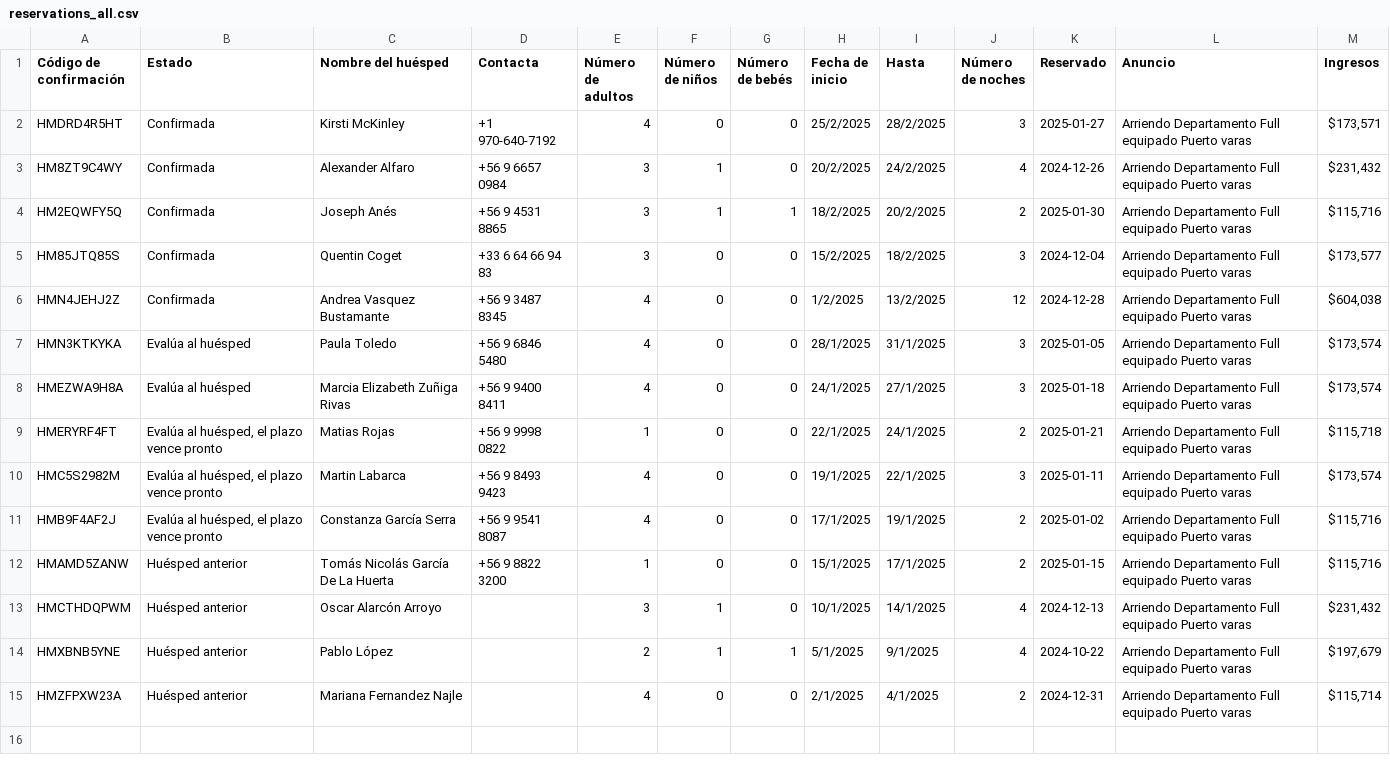
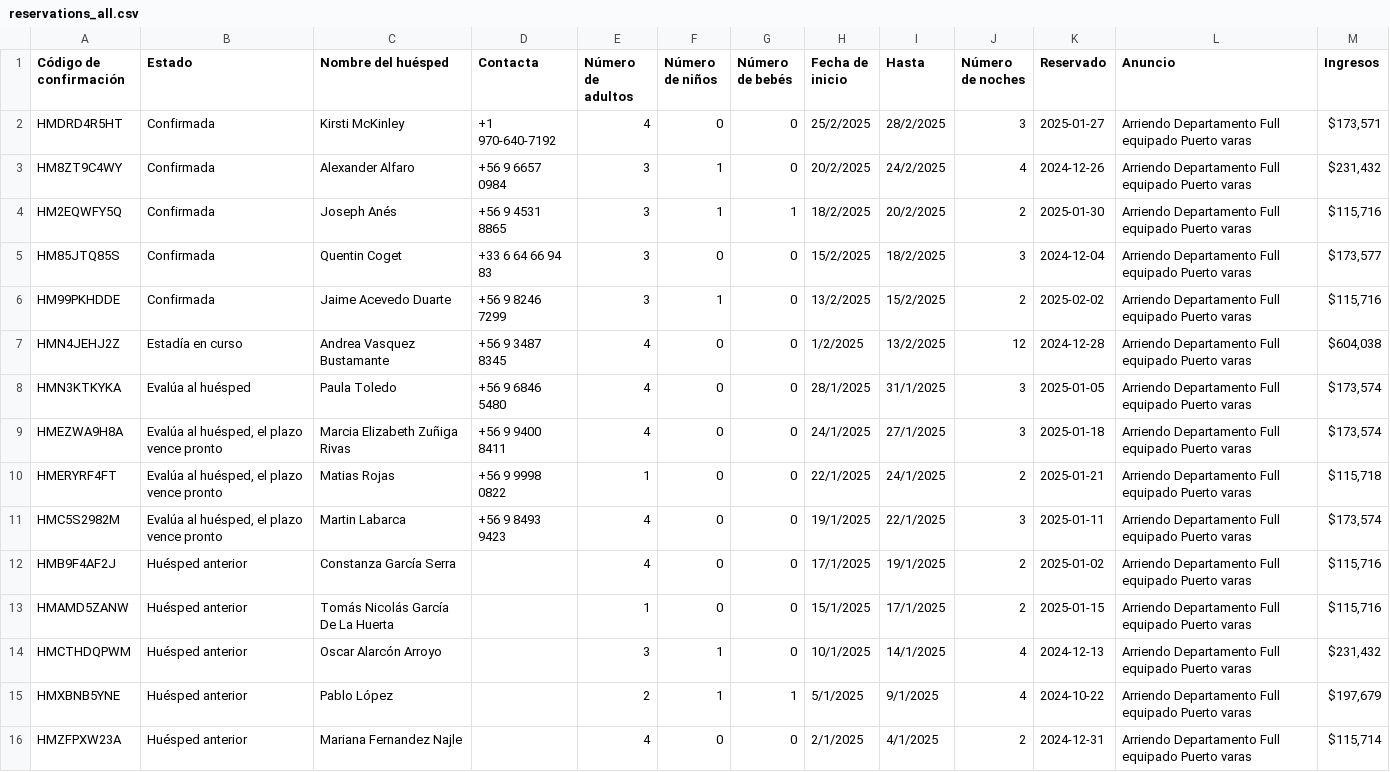
Before and after one commit to lllit/api_bot_bd, a CSV file: temp_calendar/reservations_all.csv, drawn as a sheet.

Commit message:
Actualizar archivo de reservas y json

```diff
--- a/temp_calendar/reservations_all.csv
+++ b/temp_calendar/reservations_all.csv
@@ -5,9 +5,10 @@
 "HM85JTQ85S","Confirmada","Quentin Coget","+33 6 64 66 94 83","3","0","0","15/2/2025","18/2/2025","3","2024-12-04","Arriendo Departamento Full equipado Puerto varas","$173,577"
-"HMN4JEHJ2Z","Confirmada","Andrea Vasquez Bustamante","+56 9 3487 8345","4","0","0","1/2/2025","13/2/2025","12","2024-12-28","Arriendo Departamento Full equipado Puerto varas","$604,038"
+"HM99PKHDDE","Confirmada","Jaime Acevedo Duarte","+56 9 8246 7299","3","1","0","13/2/2025","15/2/2025","2","2025-02-02","Arriendo Departamento Full equipado Puerto varas","$115,716"
+"HMN4JEHJ2Z","Estadía en curso","Andrea Vasquez Bustamante","+56 9 3487 8345","4","0","0","1/2/2025","13/2/2025","12","2024-12-28","Arriendo Departamento Full equipado Puerto varas","$604,038"
 "HMN3KTKYKA","Evalúa al huésped","Paula Toledo","+56 9 6846 5480","4","0","0","28/1/2025","31/1/2025","3","2025-01-05","Arriendo Departamento Full equipado Puerto varas","$173,574"
-"HMEZWA9H8A","Evalúa al huésped","Marcia Elizabeth Zuñiga Rivas","+56 9 9400 8411","4","0","0","24/1/2025","27/1/2025","3","2025-01-18","Arriendo Departamento Full equipado Puerto varas","$173,574"
+"HMEZWA9H8A","Evalúa al huésped, el plazo vence pronto","Marcia Elizabeth Zuñiga Rivas","+56 9 9400 8411","4","0","0","24/1/2025","27/1/2025","3","2025-01-18","Arriendo Departamento Full equipado Puerto varas","$173,574"
 "HMERYRF4FT","Evalúa al huésped, el plazo vence pronto","Matias Rojas","+56 9 9998 0822","1","0","0","22/1/2025","24/1/2025","2","2025-01-21","Arriendo Departamento Full equipado Puerto varas","$115,718"
 "HMC5S2982M","Evalúa al huésped, el plazo vence pronto","Martin Labarca","+56 9 8493 9423","4","0","0","19/1/2025","22/1/2025","3","2025-01-11","Arriendo Departamento Full equipado Puerto varas","$173,574"
-"HMB9F4AF2J","Evalúa al huésped, el plazo vence pronto","Constanza García Serra","+56 9 9541 8087","4","0","0","17/1/2025","19/1/2025","2","2025-01-02","Arriendo Departamento Full equipado Puerto varas","$115,716"
-"HMAMD5ZANW","Huésped anterior","Tomás Nicolás García De La Huerta","+56 9 8822 3200","1","0","0","15/1/2025","17/1/2025","2","2025-01-15","Arriendo Departamento Full equipado Puerto varas","$115,716"
+"HMB9F4AF2J","Huésped anterior","Constanza García Serra","","4","0","0","17/1/2025","19/1/2025","2","2025-01-02","Arriendo Departamento Full equipado Puerto varas","$115,716"
+"HMAMD5ZANW","Huésped anterior","Tomás Nicolás García De La Huerta","","1","0","0","15/1/2025","17/1/2025","2","2025-01-15","Arriendo Departamento Full equipado Puerto varas","$115,716"
 "HMCTHDQPWM","Huésped anterior","Oscar Alarcón Arroyo","","3","1","0","10/1/2025","14/1/2025","4","2024-12-13","Arriendo Departamento Full equipado Puerto varas","$231,432"
```
Also changed, not shown: 1 other file.
